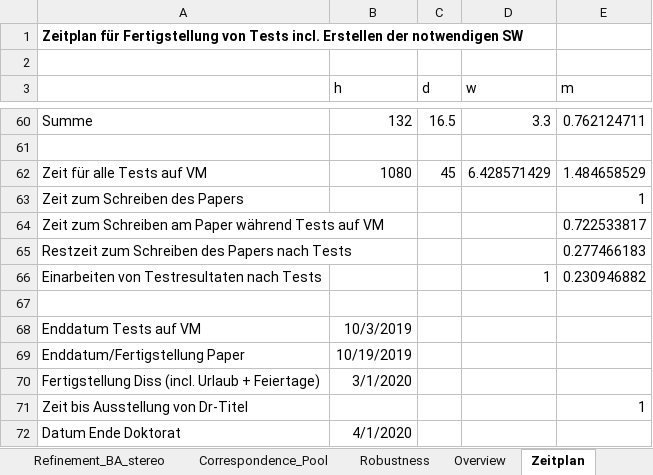
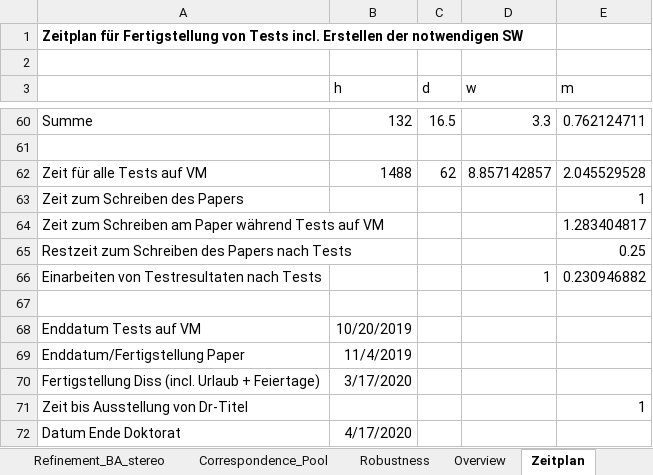
Before and after one commit to josefmaierfl/matchinglib_poselib, an Excel workbook: Test_Overview/Autocalibration-Parametersweep-Testing.xlsx, sheet Zeitplan, drawn as a sheet; only a part is shown, gaps mark what is left out; values as stored, in another font and other column widths than the file's, no borders; the diff names each change by its address in the sheet, - before the commit and + after, or states it on an @@ line.

```diff
--- a/Test_Overview/Autocalibration-Parametersweep-Testing.xlsx (sheet Zeitplan)
+++ b/Test_Overview/Autocalibration-Parametersweep-Testing.xlsx (sheet Zeitplan)
-B62 (h): 1080
+B62 (h): 1488
-C62 (d): 45
+C62 (d): 62
-D62 (w): 6.428571429
+D62 (w): 8.857142857
-E62 (m): 1.484658529
+E62 (m): 2.045529528
-E64 (m): 0.722533817
+E64 (m): 1.283404817
-E65 (m): 0.277466183
+E65 (m): 0.25
-B68 (h): 10/3/2019
+B68 (h): 10/20/2019
-B69 (h): 10/19/2019
+B69 (h): 11/4/2019
-B70 (h): 3/1/2020
+B70 (h): 3/17/2020
-B72 (h): 4/1/2020
+B72 (h): 4/17/2020
```
Also changed, not shown: sheet Overview, sheet Robustness, sheet Correspondence_Pool, formulas that keep their value, Test_Overview/Autokalibrierung_Paramtersweep_Werte.xlsx, 4 other files.
